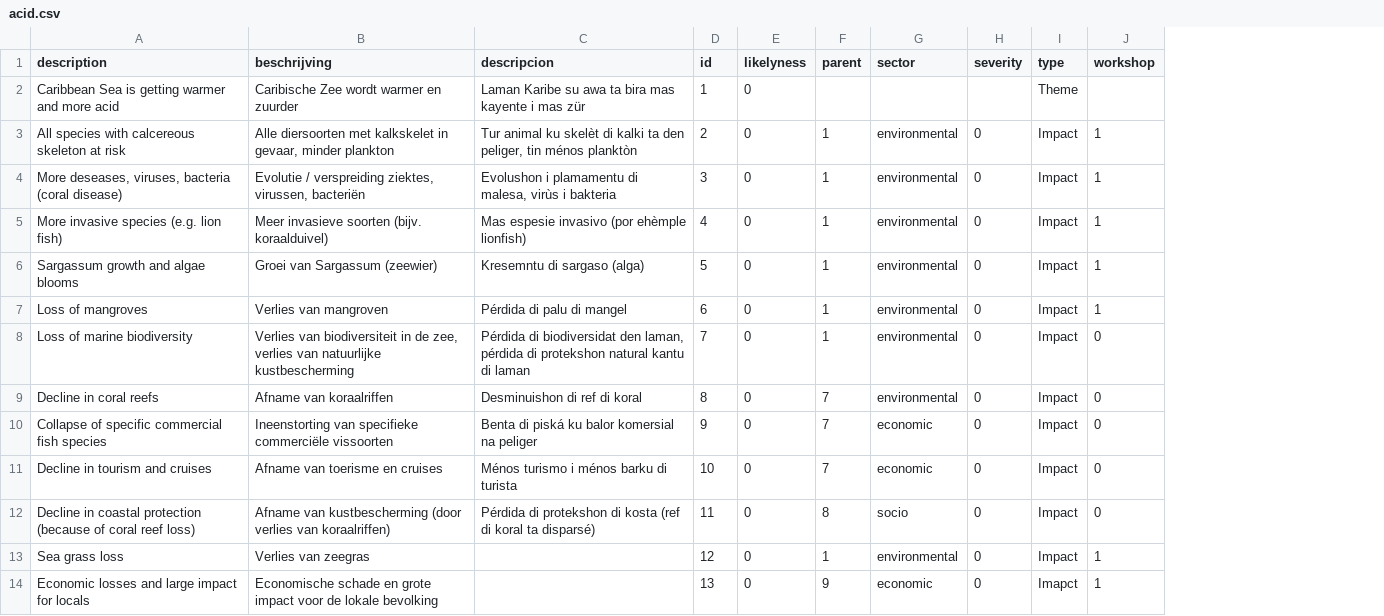
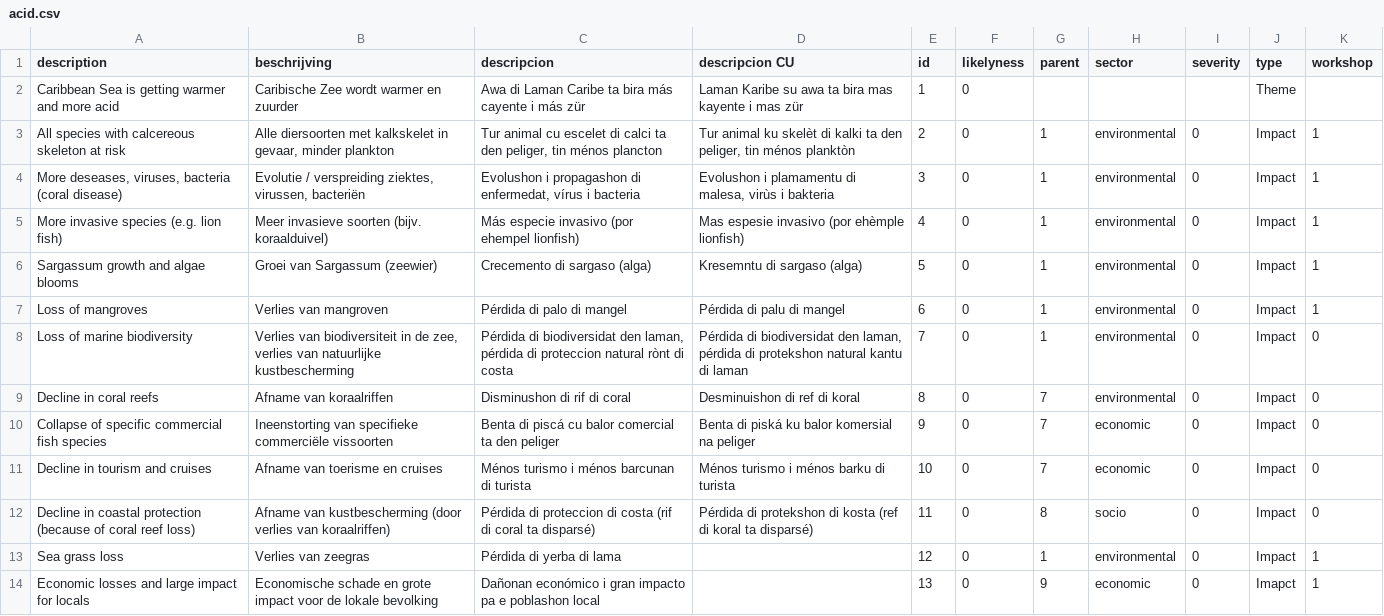
Before and after one commit to sophievanderhorst/data, a CSV file: bollentool/aruba/acid.csv, drawn as a sheet; addresses are those after the commit; the diff names each change by its address in the sheet, - before the commit and + after, or states it on an @@ line.

Commit message:
Update acid.csv

```diff
--- a/bollentool/aruba/acid.csv
+++ b/bollentool/aruba/acid.csv
+column C (descripcion), rows 2-14: Awa di Laman Caribe ta bira más cayente i más zür | Tur animal cu escelet di calci ta den peliger, tin ménos plancton | Evolushon i propagashon di enfermedat, vírus i bacteria | Más especie invasivo (por ehempel lionfish) | Crecemento di sargaso (alga) | Pérdida di palo di mangel | Pérdida di biodiversidat den laman, pérdida di proteccion natural rònt di costa | Disminushon di rif di coral | Benta di piscá cu balor comercial ta den peliger | Ménos turismo i ménos barcunan di turista | Pérdida di proteccion di costa (rif di coral ta disparsé) | Pérdida di yerba di lama | Dañonan económico i gran impacto pa e poblashon local
-D1: descripcion
+D1: descripcion CU
```
